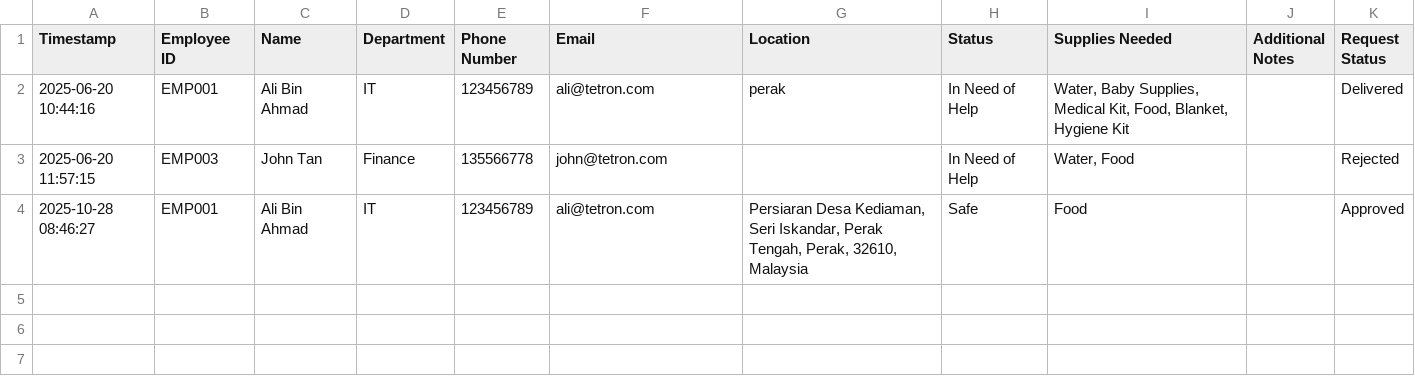
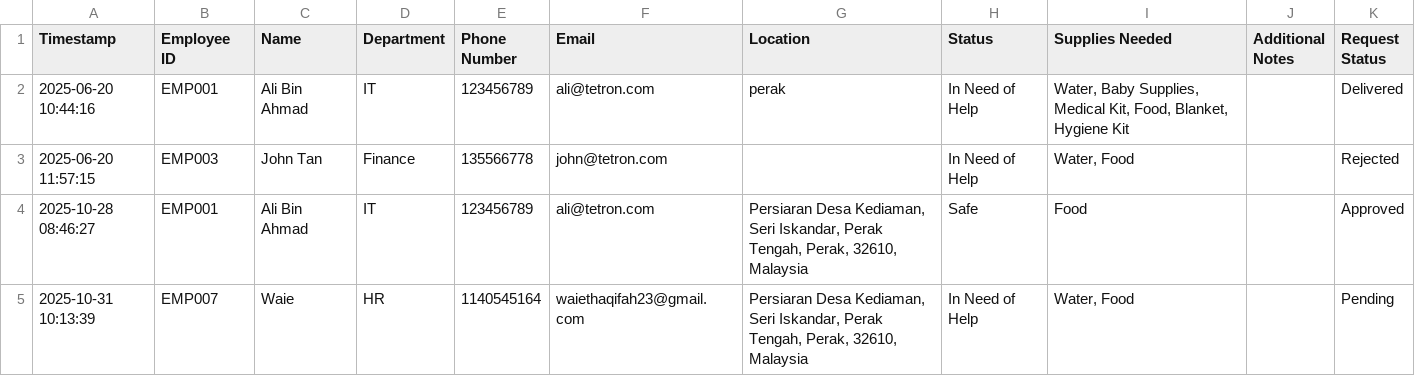
Before and after one commit to waiethaqifah/FYP1, a CSV file: requests.csv, drawn as a sheet.

Commit message:
Update requests.csv via Streamlit

```diff
--- a/requests.csv
+++ b/requests.csv
@@ -4 +4,2 @@ Timestamp,Employee ID,Name,Department,Phone Number,Email,Location,Status,Supplie
 2025-10-28 08:46:27,EMP001,Ali Bin Ahmad,IT,123456789,ali@tetron.com,"Persiaran Desa Kediaman, Seri Iskandar, Perak Tengah, Perak, 32610, Malaysia",Safe,Food,,Approved
+2025-10-31 10:13:39,EMP007,Waie,HR,1140545164,waiethaqifah23@gmail.com,"Persiaran Desa Kediaman, Seri Iskandar, Perak Tengah, Perak, 32610, Malaysia",In Need of Help,"Water, Food",,Pending
```
